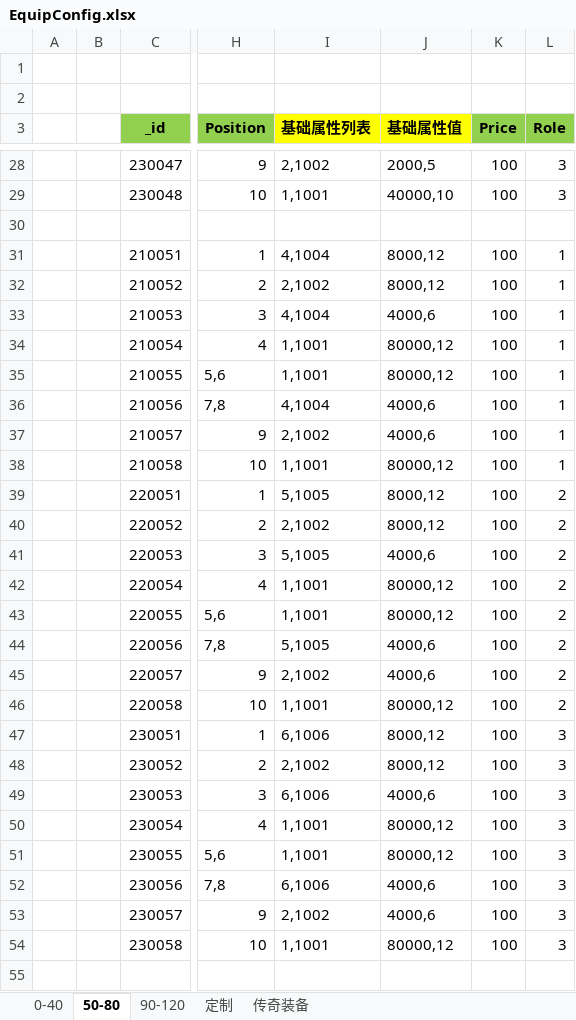
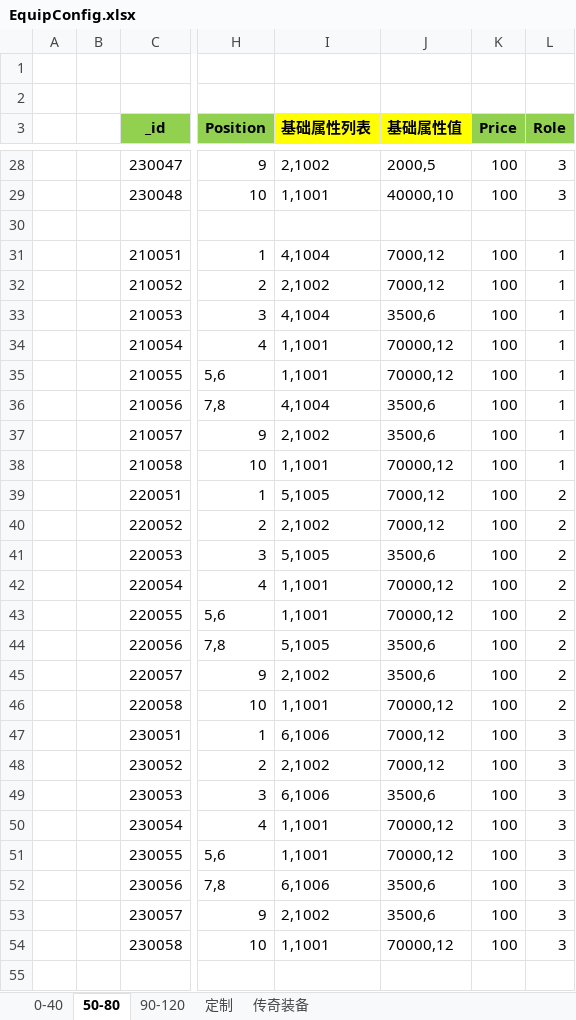
Before and after one commit to wokanjianyang/legend2, an Excel workbook: Excel/EquipConfig.xlsx, sheet 50-80, drawn as a sheet; only a part is shown, gaps mark what is left out; values as stored, in another font and other column widths than the file's, no borders; the diff covers the shown part only; the diff names each change by its address in the sheet, - before the commit and + after, or states it on an @@ line.

```diff
--- a/Excel/EquipConfig.xlsx (sheet 50-80)
+++ b/Excel/EquipConfig.xlsx (sheet 50-80)
-J31:J32 (基础属性值): 8000,12
+J31:J32 (基础属性值): 7000,12
-J33 (基础属性值): 4000,6
+J33 (基础属性值): 3500,6
-J34:J35 (基础属性值): 80000,12
+J34:J35 (基础属性值): 70000,12
-J36:J37 (基础属性值): 4000,6
+J36:J37 (基础属性值): 3500,6
-J38 (基础属性值): 80000,12
+J38 (基础属性值): 70000,12
-J39:J40 (基础属性值): 8000,12
+J39:J40 (基础属性值): 7000,12
-J41 (基础属性值): 4000,6
+J41 (基础属性值): 3500,6
-J42:J43 (基础属性值): 80000,12
+J42:J43 (基础属性值): 70000,12
-J44:J45 (基础属性值): 4000,6
+J44:J45 (基础属性值): 3500,6
-J46 (基础属性值): 80000,12
+J46 (基础属性值): 70000,12
-J47:J48 (基础属性值): 8000,12
+J47:J48 (基础属性值): 7000,12
-J49 (基础属性值): 4000,6
+J49 (基础属性值): 3500,6
-J50:J51 (基础属性值): 80000,12
+J50:J51 (基础属性值): 70000,12
-J52:J53 (基础属性值): 4000,6
+J52:J53 (基础属性值): 3500,6
-J54 (基础属性值): 80000,12
+J54 (基础属性值): 70000,12
```
Also changed, not shown: 48 edited cells elsewhere in this sheet, sheet 90-120, Excel/AchievementTaskConfig.xlsx, Excel/AttrEntryConfig.xlsx, 28 other files.
